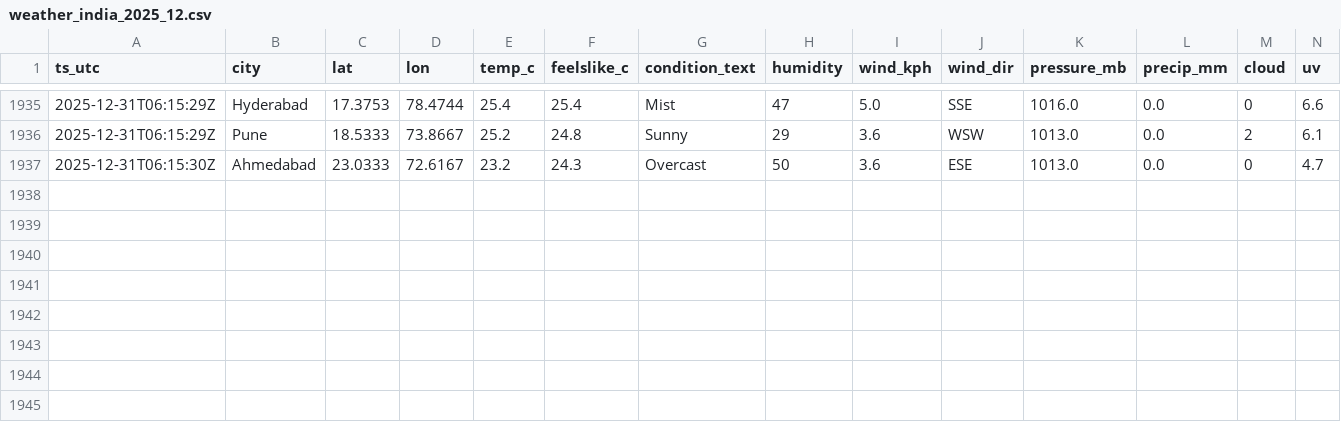
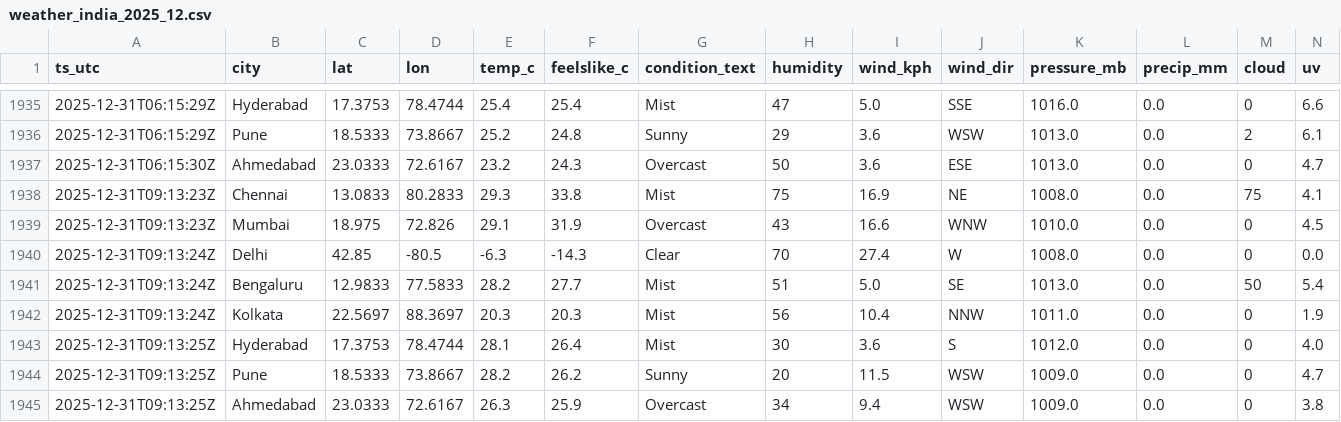
Before and after one commit to anwarmohammedbasha/weather-api-fetch, a CSV file: data/weather_india_2025_12.csv, drawn as a sheet; only a part is shown, gaps mark what is left out; rows hold the shown columns only; the diff names each change by its address in the sheet, - before the commit and + after, or states it on an @@ line.

```diff
--- a/data/weather_india_2025_12.csv
+++ b/data/weather_india_2025_12.csv
+row 1938: 2025-12-31T09:13:23Z | Chennai | 13.0833 | 80.2833 | 29.3 | 33.8 | Mist | 75 | 16.9 | NE | 1008.0 | 0.0 | 75 | 4.1
+row 1939: 2025-12-31T09:13:23Z | Mumbai | 18.975 | 72.826 | 29.1 | 31.9 | Overcast | 43 | 16.6 | WNW | 1010.0 | 0.0 | 0 | 4.5
+row 1940: 2025-12-31T09:13:24Z | Delhi | 42.85 | -80.5 | -6.3 | -14.3 | Clear | 70 | 27.4 | W | 1008.0 | 0.0 | 0 | 0.0
+row 1941: 2025-12-31T09:13:24Z | Bengaluru | 12.9833 | 77.5833 | 28.2 | 27.7 | Mist | 51 | 5.0 | SE | 1013.0 | 0.0 | 50 | 5.4
+row 1942: 2025-12-31T09:13:24Z | Kolkata | 22.5697 | 88.3697 | 20.3 | 20.3 | Mist | 56 | 10.4 | NNW | 1011.0 | 0.0 | 0 | 1.9
+row 1943: 2025-12-31T09:13:25Z | Hyderabad | 17.3753 | 78.4744 | 28.1 | 26.4 | Mist | 30 | 3.6 | S | 1012.0 | 0.0 | 0 | 4.0
+row 1944: 2025-12-31T09:13:25Z | Pune | 18.5333 | 73.8667 | 28.2 | 26.2 | Sunny | 20 | 11.5 | WSW | 1009.0 | 0.0 | 0 | 4.7
+row 1945: 2025-12-31T09:13:25Z | Ahmedabad | 23.0333 | 72.6167 | 26.3 | 25.9 | Overcast | 34 | 9.4 | WSW | 1009.0 | 0.0 | 0 | 3.8
```
Also changed, not shown: 8 other files.
